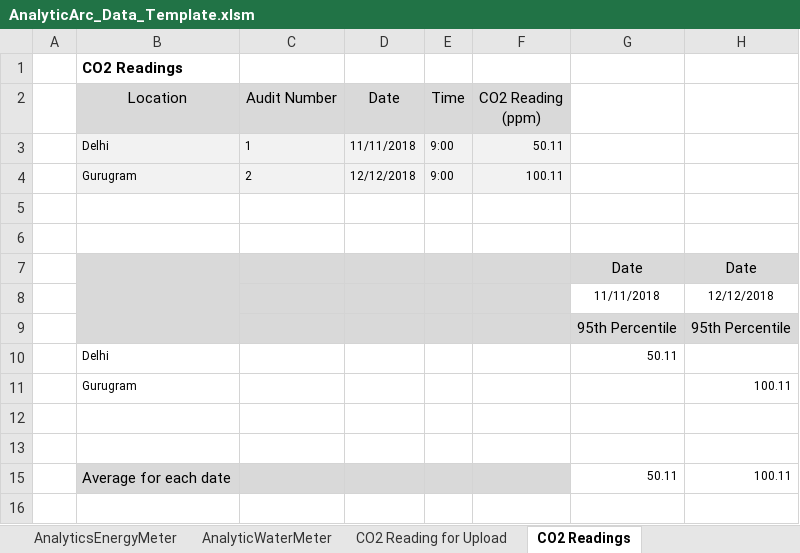
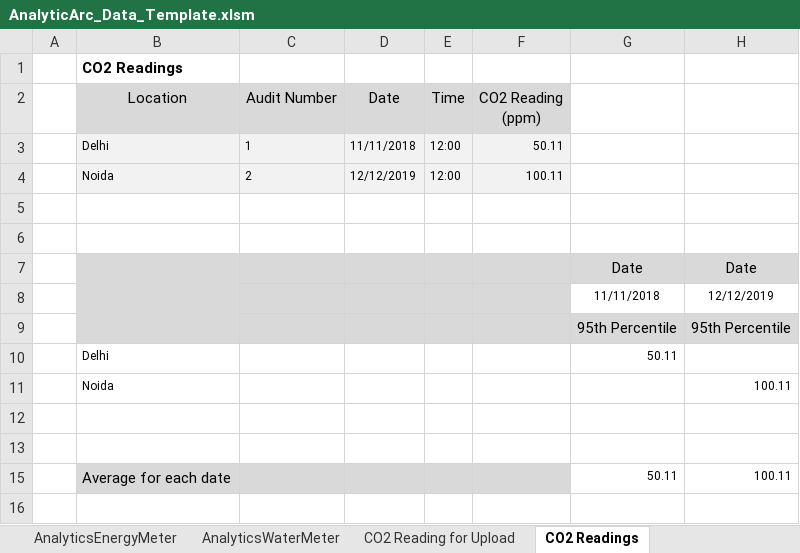
Before and after one commit to saurav1501/AutomationArc, an Excel workbook: AutomationArc/ARCDataTemplete/AnalyticArc_Data_Template.xlsm, sheet CO2 Readings, drawn as a sheet; values as stored, in another font and other column widths than the file's, no borders; charts and pictures not drawn; the diff names each change by its address in the sheet, - before the commit and + after, or states it on an @@ line.

```diff
--- a/AutomationArc/ARCDataTemplete/AnalyticArc_Data_Template.xlsm (sheet CO2 Readings)
+++ b/AutomationArc/ARCDataTemplete/AnalyticArc_Data_Template.xlsm (sheet CO2 Readings)
-sheet tab: AnalyticWaterMeter
+sheet tab: AnalyticsWaterMeter
-E3:E4: 9:00
+E3:E4: 12:00
-B4: Gurugram
+B4: Noida
-D4: 12/12/2018
+D4: 12/12/2019
-H8: 12/12/2018
+H8: 12/12/2019
-B11: Gurugram
+B11: Noida
```
Also changed, not shown: sheet Building Settings, sheet Instructions, sheet TVOC Readings, sheet AnalyticsWaterMeter, sheet TVOC Reading for Upload, sheet GeneratedOnsite-solar, 1 more sheet, other sheet tabs, formulas that keep their value, hidden cells, charts or pictures, AutomationArc/ARCDataTemplete/AnalyticArc_Data_TemplateV3.xlsm.
